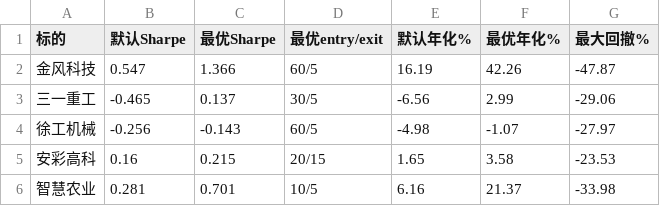
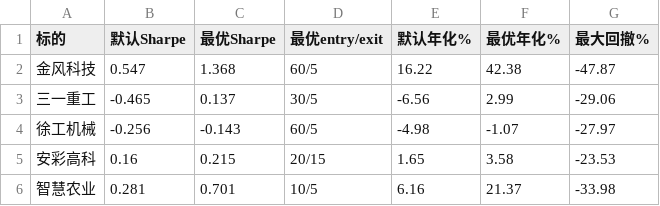
Before and after one commit to wangmx816/turtle-quant-strategy, a CSV file: output/comparison.csv, drawn as a sheet.

```diff
--- a/output/comparison.csv
+++ b/output/comparison.csv
@@ -1,3 +1,3 @@
 标的,默认Sharpe,最优Sharpe,最优entry/exit,默认年化%,最优年化%,最大回撤%
-金风科技,0.547,1.366,60/5,16.19,42.26,-47.87
+金风科技,0.547,1.368,60/5,16.22,42.38,-47.87
 三一重工,-0.465,0.137,30/5,-6.56,2.99,-29.06
```
Also changed, not shown: data/002202_daily.csv, output/param_grid_002202.csv, 4 other files.
